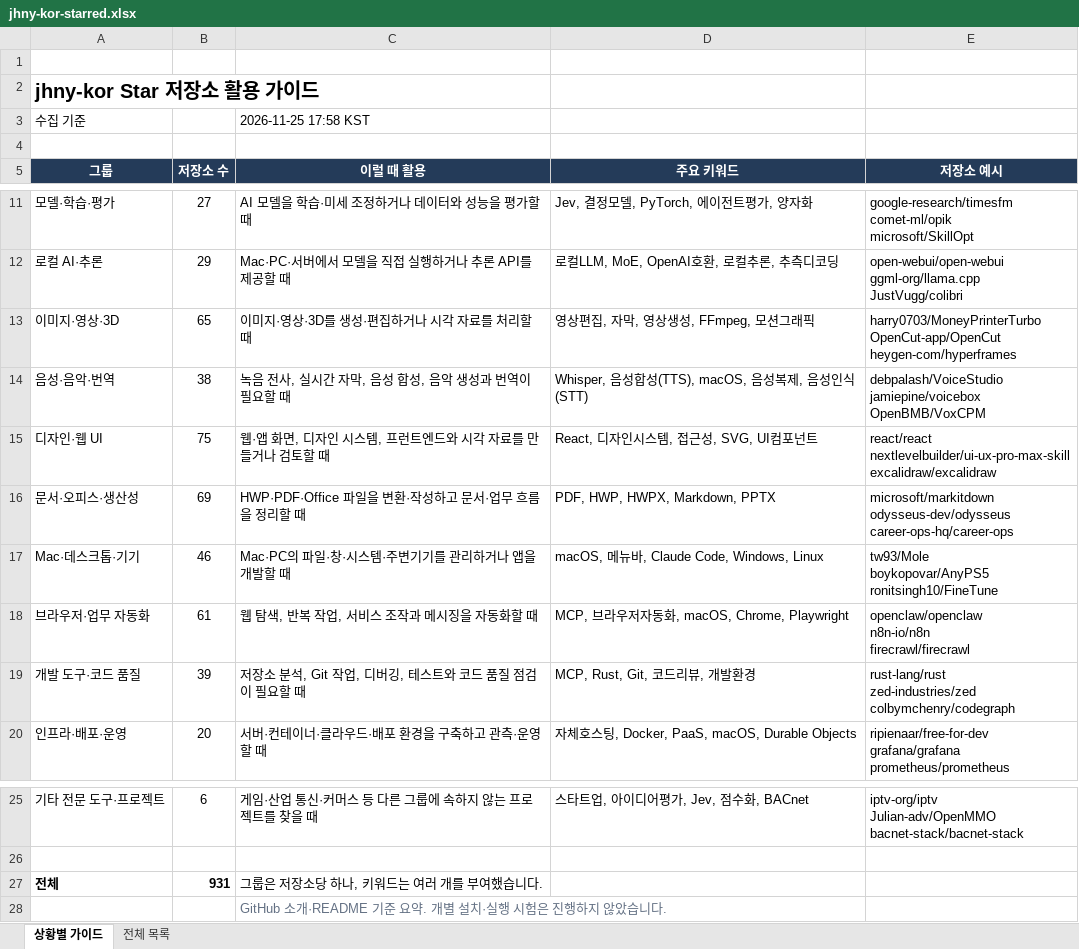
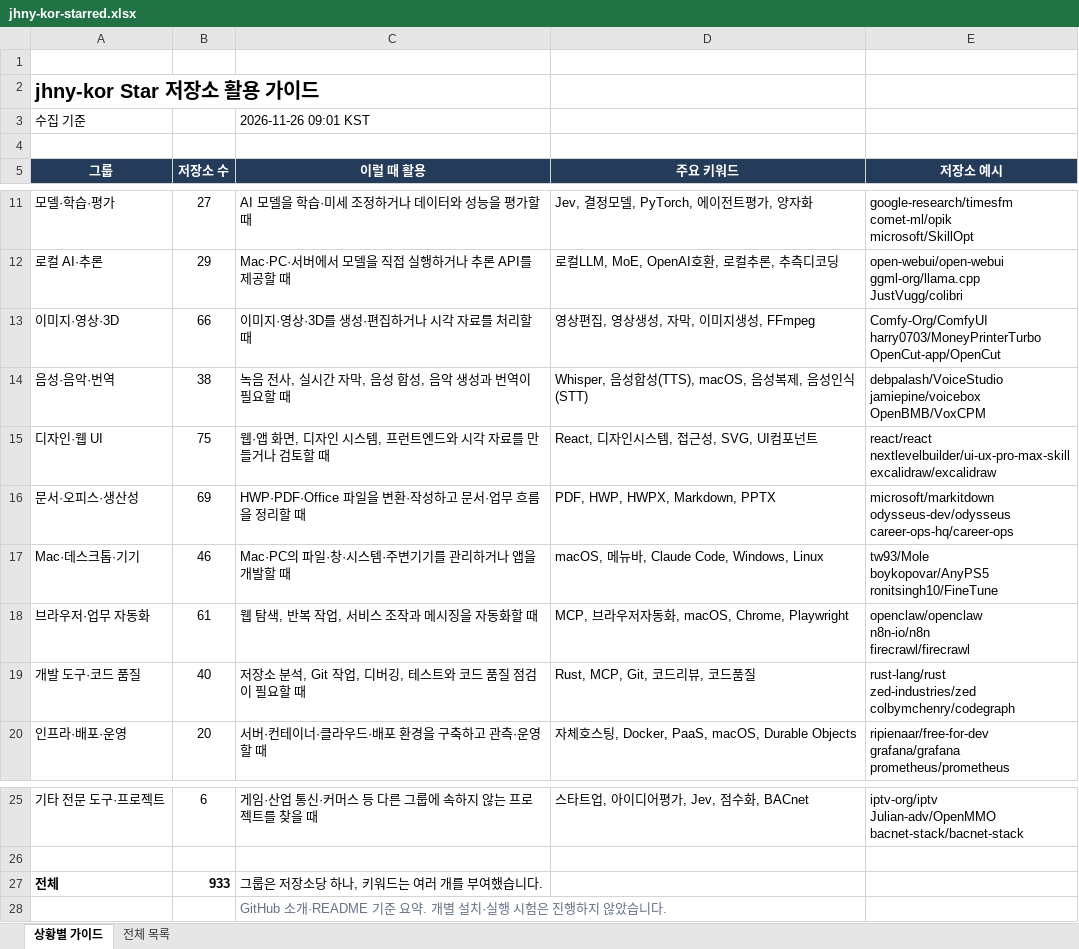
Before and after one commit to jhny-kor/star, an Excel workbook: jhny-kor-starred.xlsx, sheet 상황별 가이드, drawn as a sheet; only a part is shown, gaps mark what is left out; values as stored, in another font and other column widths than the file's, no borders; ↵ is a line break in a cell; the diff names each change by its address in the sheet, - before the commit and + after, or states it on an @@ line.

```diff
--- a/jhny-kor-starred.xlsx (sheet 상황별 가이드)
+++ b/jhny-kor-starred.xlsx (sheet 상황별 가이드)
-C3 (이럴 때 활용): 2026-11-25 17:58 KST
+C3 (이럴 때 활용): 2026-11-26 09:01 KST
-B13 (저장소 수): 65
+B13 (저장소 수): 66
-D13 (주요 키워드): 영상편집, 자막, 영상생성, FFmpeg, 모션그래픽
+D13 (주요 키워드): 영상편집, 영상생성, 자막, 이미지생성, FFmpeg
-E13 (저장소 예시): harry0703/MoneyPrinterTurbo ↵ OpenCut-app/OpenCut ↵ heygen-com/hyperframes
+E13 (저장소 예시): Comfy-Org/ComfyUI ↵ harry0703/MoneyPrinterTurbo ↵ OpenCut-app/OpenCut
-B19 (저장소 수): 39
+B19 (저장소 수): 40
-D19 (주요 키워드): MCP, Rust, Git, 코드리뷰, 개발환경
+D19 (주요 키워드): Rust, MCP, Git, 코드리뷰, 코드품질
-B27 (저장소 수): 931
+B27 (저장소 수): 933
```
Also changed, not shown: sheet 전체 목록, formulas that keep their value, 2 other files.
